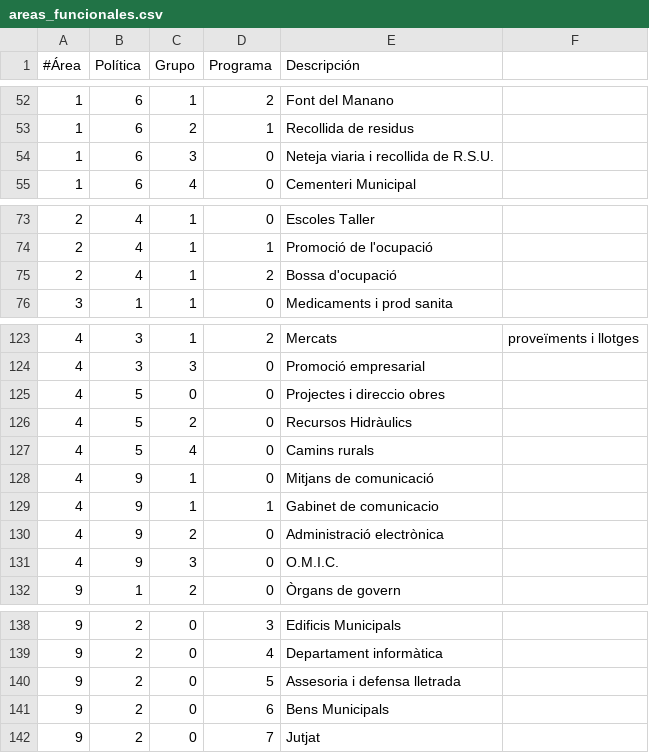
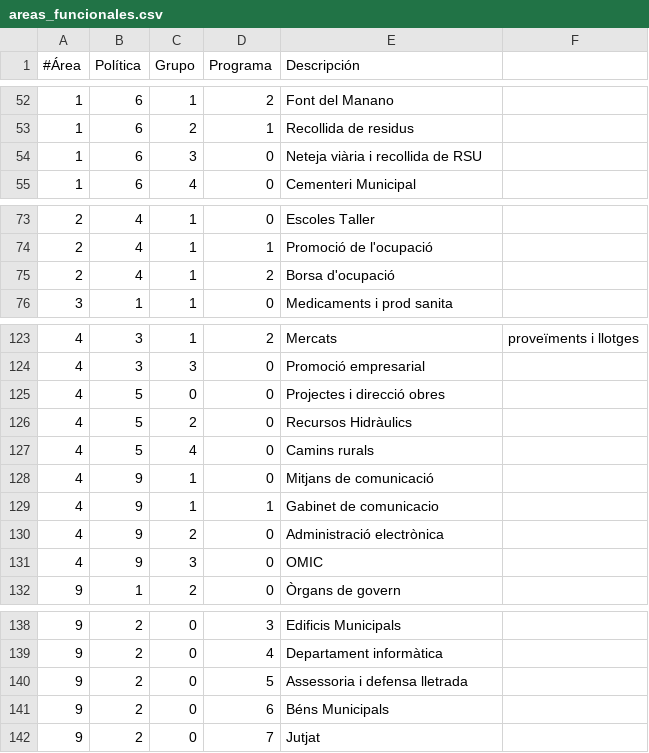
Before and after one commit to civio/presupuesto-silla, a CSV file: data/ca/areas_funcionales.csv, drawn as a sheet; only a part is shown, gaps mark what is left out; the diff covers the shown part only.

```diff
--- a/data/ca/areas_funcionales.csv
+++ b/data/ca/areas_funcionales.csv
@@ -53,3 +53,3 @@
 1,6,2,1,Recollida de residus
-1,6,3,0,Neteja viaria i recollida de R.S.U.
+1,6,3,0,Neteja viària i recollida de RSU
 1,6,4,0,Cementeri Municipal
@@ -74,3 +74,3 @@
 2,4,1,1,Promoció de l'ocupació
-2,4,1,2,Bossa d'ocupació
+2,4,1,2,Borsa d'ocupació
 3,1,1,0,Medicaments i prod sanita
@@ -124,3 +124,3 @@
 4,3,3,0,Promoció empresarial
-4,5,0,0,Projectes i direccio obres
+4,5,0,0,Projectes i direcció obres
 4,5,2,0,Recursos Hidràulics
@@ -130,3 +130,3 @@
 4,9,2,0,Administració electrònica
-4,9,3,0,O.M.I.C.
+4,9,3,0,OMIC
 9,1,2,0,Òrgans de govern
@@ -139,4 +139,4 @@
 9,2,0,4,Departament informàtica
-9,2,0,5,Assesoria i defensa lletrada
-9,2,0,6,Bens Municipals
+9,2,0,5,Assessoria i defensa lletrada
+9,2,0,6,Béns Municipals
 9,2,0,7,Jutjat
```
Also changed, not shown: 1 edited cell elsewhere in this file, data/ca/clasificacion_economica.csv, 2 other files.
